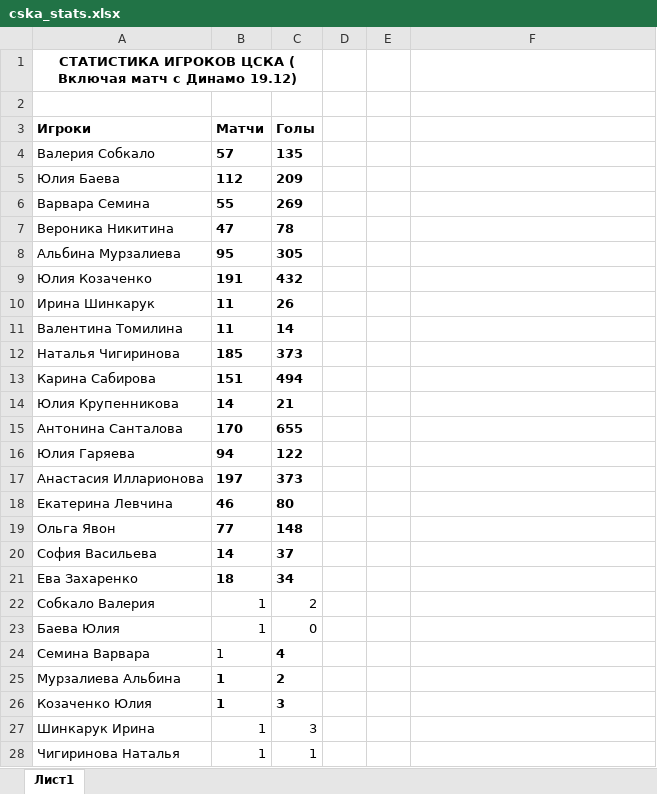
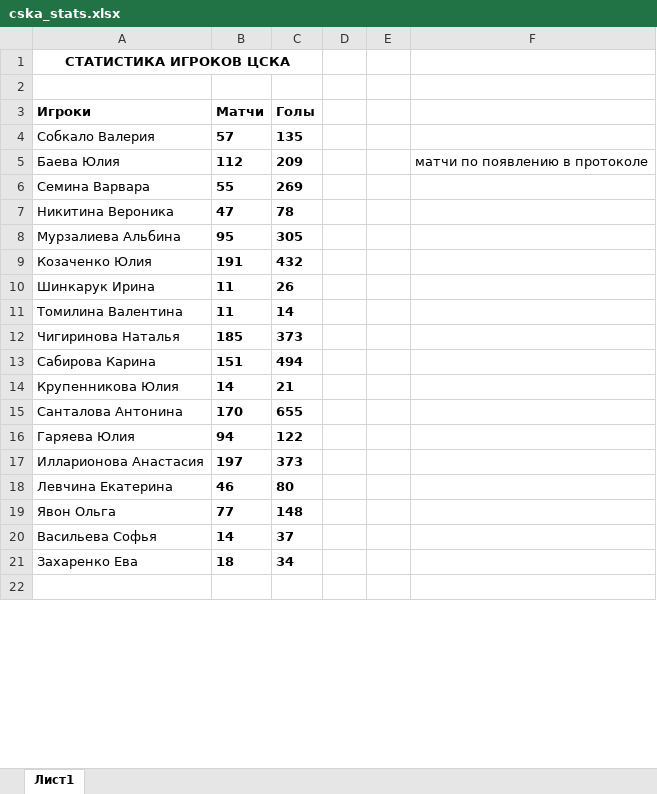
Before and after one commit to dan3746/cska_parser, an Excel workbook: cska_stats.xlsx, sheet Лист1, drawn as a sheet; only a part is shown; the shorter side is filled out with more unchanged rows; values as stored, in another font and other column widths than the file's, no borders; removed rows and columns are numbered as before the commit, all else as after; the diff covers the shown part only; the diff names each change by its address in the sheet, - before the commit and + after, or states it on an @@ line.

```diff
--- a/cska_stats.xlsx (sheet Лист1)
+++ b/cska_stats.xlsx (sheet Лист1)
-A1 (Игроки): СТАТИСТИКА ИГРОКОВ ЦСКА ( Включая матч с Динамо 19.12)
+A1 (Игроки): СТАТИСТИКА ИГРОКОВ ЦСКА
-A4 (Игроки): Валерия Собкало
+A4 (Игроки): Собкало Валерия
-A5 (Игроки): Юлия Баева
+A5 (Игроки): Баева Юлия
-F5: (empty)
+F5: матчи по появлению в протоколе
-A6 (Игроки): Варвара Семина
+A6 (Игроки): Семина Варвара
-A7 (Игроки): Вероника Никитина
+A7 (Игроки): Никитина Вероника
-A8 (Игроки): Альбина Мурзалиева
+A8 (Игроки): Мурзалиева Альбина
-A9 (Игроки): Юлия Козаченко
+A9 (Игроки): Козаченко Юлия
-A10 (Игроки): Ирина Шинкарук
+A10 (Игроки): Шинкарук Ирина
-A11 (Игроки): Валентина Томилина
+A11 (Игроки): Томилина Валентина
-A12 (Игроки): Наталья Чигиринова
+A12 (Игроки): Чигиринова Наталья
-A13 (Игроки): Карина Сабирова
+A13 (Игроки): Сабирова Карина
-A14 (Игроки): Юлия Крупенникова
+A14 (Игроки): Крупенникова Юлия
-A15 (Игроки): Антонина Санталова
+A15 (Игроки): Санталова Антонина
-A16 (Игроки): Юлия Гаряева
+A16 (Игроки): Гаряева Юлия
-A17 (Игроки): Анастасия Илларионова
+A17 (Игроки): Илларионова Анастасия
-A18 (Игроки): Екатерина Левчина
+A18 (Игроки): Левчина Екатерина
-A19 (Игроки): Ольга Явон
+A19 (Игроки): Явон Ольга
-A20 (Игроки): София Васильева
+A20 (Игроки): Васильева Софья
-A21 (Игроки): Ева Захаренко
+A21 (Игроки): Захаренко Ева
-row 22: Собкало Валерия | 1 | 2
-row 23: Баева Юлия | 1 | 0
-row 24: Семина Варвара | 1 | 4
-row 25: Мурзалиева Альбина | 1 | 2
-row 26: Козаченко Юлия | 1 | 3
-row 27: Шинкарук Ирина | 1 | 3
-row 28: Чигиринова Наталья | 1 | 1
```
Also changed, not shown: 1 added row, 4 removed rows, 4 edited cells and cell formats elsewhere in this sheet, 1 other file.
